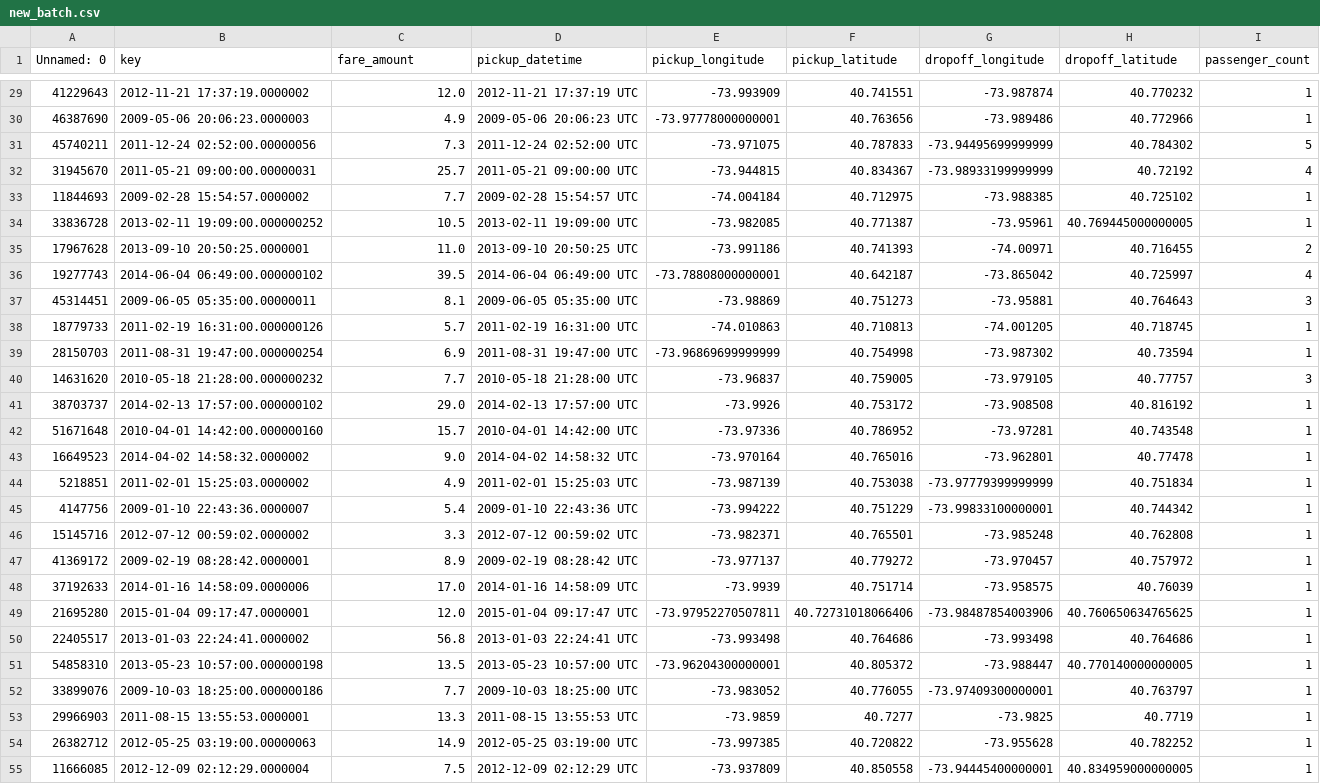
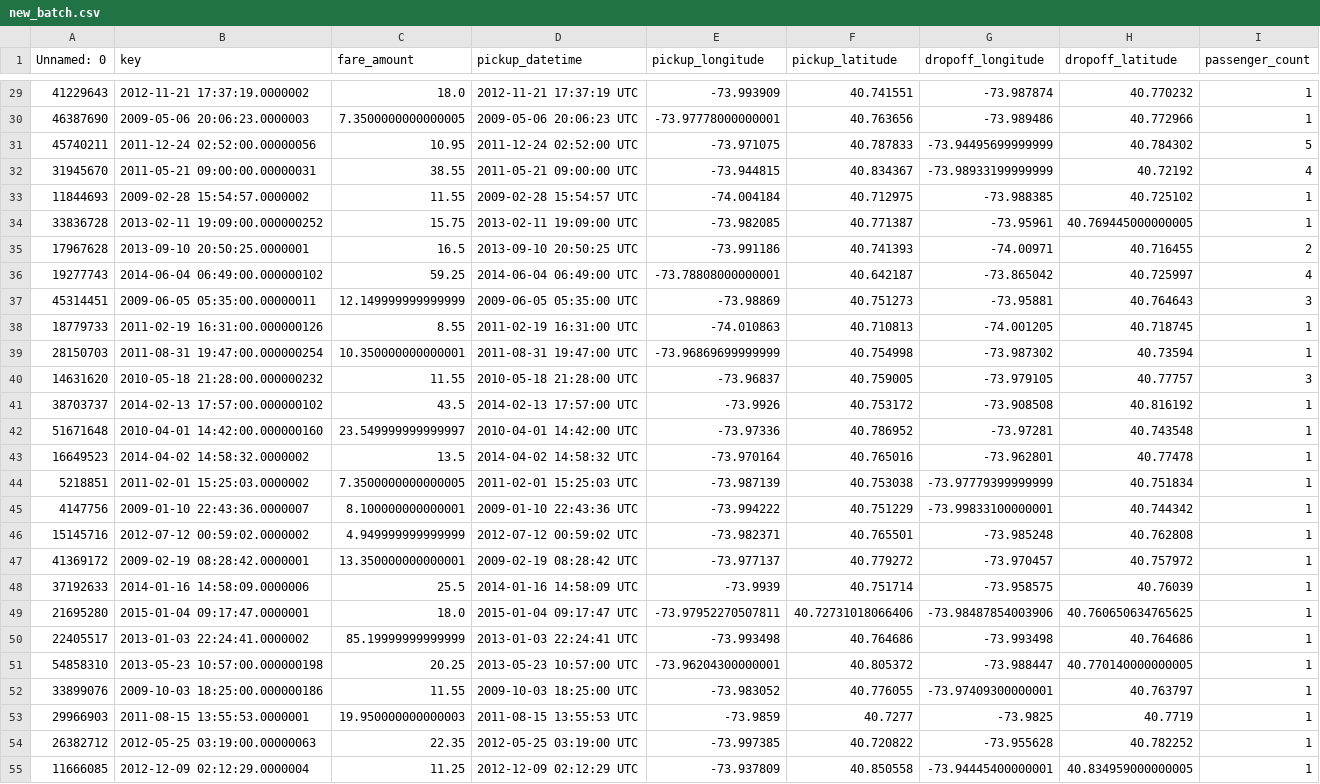
Before and after one commit to anujp012/Dynamic-Pricing-MLOps, a CSV file: new_batch.csv, drawn as a sheet; only a part is shown, gaps mark what is left out; the diff covers the shown part only; the diff names each change by its address in the sheet, - before the commit and + after, or states it on an @@ line.

```diff
--- a/new_batch.csv
+++ b/new_batch.csv
-C29 (fare_amount): 12.0
+C29 (fare_amount): 18.0
-C30 (fare_amount): 4.9
+C30 (fare_amount): 7.3500000000000005
-C31 (fare_amount): 7.3
+C31 (fare_amount): 10.95
-C32 (fare_amount): 25.7
+C32 (fare_amount): 38.55
-C33 (fare_amount): 7.7
+C33 (fare_amount): 11.55
-C34 (fare_amount): 10.5
+C34 (fare_amount): 15.75
-C35 (fare_amount): 11.0
+C35 (fare_amount): 16.5
-C36 (fare_amount): 39.5
+C36 (fare_amount): 59.25
-C37 (fare_amount): 8.1
+C37 (fare_amount): 12.149999999999999
-C38 (fare_amount): 5.7
+C38 (fare_amount): 8.55
-C39 (fare_amount): 6.9
+C39 (fare_amount): 10.350000000000001
-C40 (fare_amount): 7.7
+C40 (fare_amount): 11.55
-C41 (fare_amount): 29.0
+C41 (fare_amount): 43.5
-C42 (fare_amount): 15.7
+C42 (fare_amount): 23.549999999999997
-C43 (fare_amount): 9.0
+C43 (fare_amount): 13.5
-C44 (fare_amount): 4.9
+C44 (fare_amount): 7.3500000000000005
-C45 (fare_amount): 5.4
+C45 (fare_amount): 8.100000000000001
-C46 (fare_amount): 3.3
+C46 (fare_amount): 4.949999999999999
-C47 (fare_amount): 8.9
+C47 (fare_amount): 13.350000000000001
-C48 (fare_amount): 17.0
+C48 (fare_amount): 25.5
-C49 (fare_amount): 12.0
+C49 (fare_amount): 18.0
-C50 (fare_amount): 56.8
+C50 (fare_amount): 85.19999999999999
-C51 (fare_amount): 13.5
+C51 (fare_amount): 20.25
-C52 (fare_amount): 7.7
+C52 (fare_amount): 11.55
-C53 (fare_amount): 13.3
+C53 (fare_amount): 19.950000000000003
-C54 (fare_amount): 14.9
+C54 (fare_amount): 22.35
-C55 (fare_amount): 7.5
+C55 (fare_amount): 11.25
```
Also changed, not shown: 73 edited cells elsewhere in this file.
